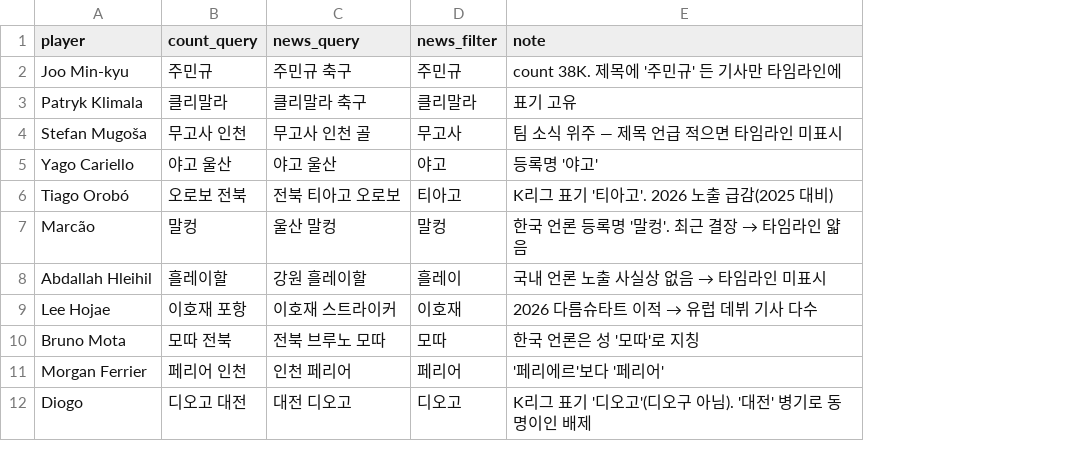
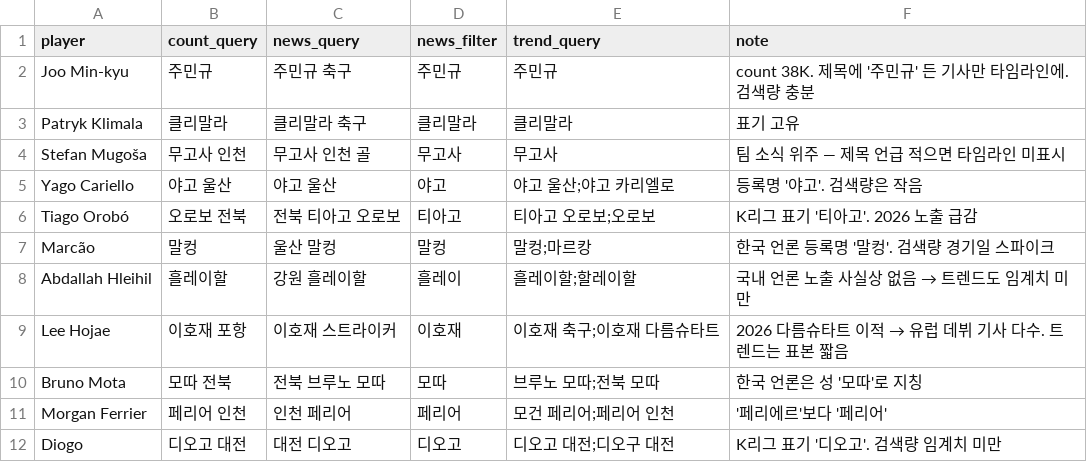
Before and after one commit to maeng01/kleague-scouting-dashboard, a CSV file: data/collect/naver_queries.csv, drawn as a sheet; addresses are those after the commit; the diff names each change by its address in the sheet, - before the commit and + after, or states it on an @@ line.

```diff
--- a/data/collect/naver_queries.csv
+++ b/data/collect/naver_queries.csv
+column E (trend_query), rows 2-12: 주민규 | 클리말라 | 무고사 | 야고 울산;야고 카리엘로 | 티아고 오로보;오로보 | 말컹;마르캉 | 흘레이할;할레이할 | 이호재 축구;이호재 다름슈타트 | 브루노 모따;전북 모따 | 모건 페리어;페리어 인천 | 디오고 대전;디오구 대전
-F2 (note): count 38K. 제목에 '주민규' 든 기사만 타임라인에
+F2 (note): count 38K. 제목에 '주민규' 든 기사만 타임라인에. 검색량 충분
-F5 (note): 등록명 '야고'
+F5 (note): 등록명 '야고'. 검색량은 작음
-F6 (note): K리그 표기 '티아고'. 2026 노출 급감(2025 대비)
+F6 (note): K리그 표기 '티아고'. 2026 노출 급감
@@ F7 (note): 한국 언론 등록명 '말컹'. 최근 결장 → 타임라인 얇음 → 한국 언론 등록명 '말컹'. 검색량 경기일 스파이크 @@
@@ F8 (note): 국내 언론 노출 사실상 없음 → 타임라인 미표시 → 국내 언론 노출 사실상 없음 → 트렌드도 임계치 미만 @@
@@ F9 (note): 2026 다름슈타트 이적 → 유럽 데뷔 기사 다수 → 2026 다름슈타트 이적 → 유럽 데뷔 기사 다수. 트렌드는 표본 짧음 @@
-F12 (note): K리그 표기 '디오고'(디오구 아님). '대전' 병기로 동명이인 배제
+F12 (note): K리그 표기 '디오고'. 검색량 임계치 미만
```
Also changed, not shown: data/brand_fit_pilot.csv, 6 other files.
